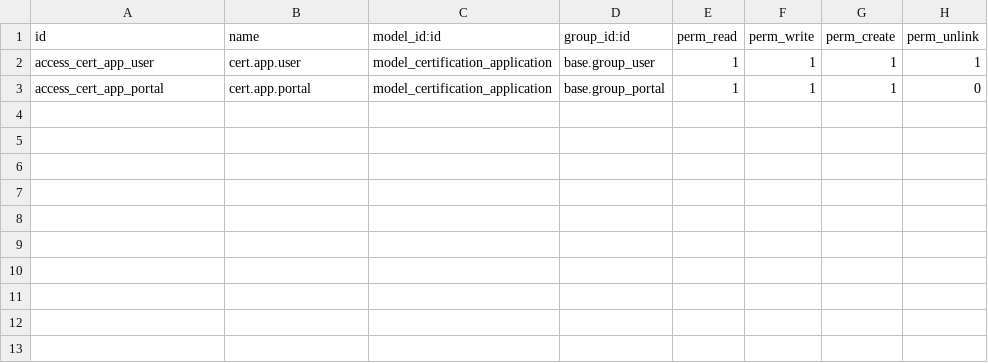
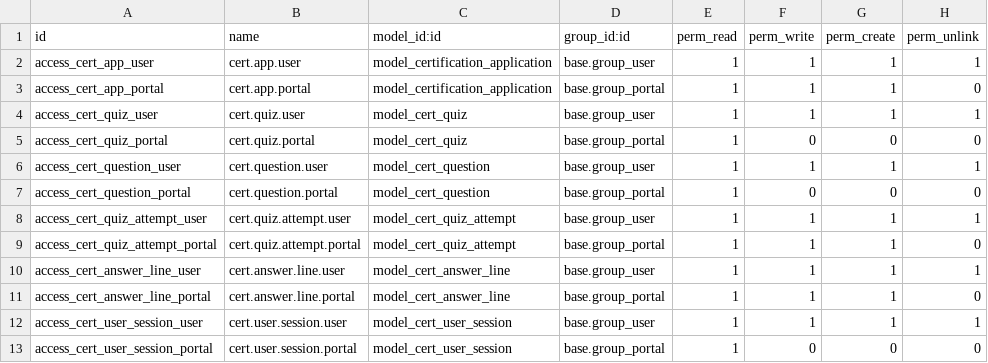
Before and after one commit to ikhsandwisaputra/lsp_satvika_pandu_pramana, a CSV file: iso17024_portall/security/ir.model.access.csv, drawn as a sheet.

```diff
--- a/iso17024_portall/security/ir.model.access.csv
+++ b/iso17024_portall/security/ir.model.access.csv
@@ -3 +3,11 @@ access_cert_app_user,cert.app.user,model_certification_application,base.group_us
 access_cert_app_portal,cert.app.portal,model_certification_application,base.group_portal,1,1,1,0
+access_cert_quiz_user,cert.quiz.user,model_cert_quiz,base.group_user,1,1,1,1
+access_cert_quiz_portal,cert.quiz.portal,model_cert_quiz,base.group_portal,1,0,0,0
+access_cert_question_user,cert.question.user,model_cert_question,base.group_user,1,1,1,1
+access_cert_question_portal,cert.question.portal,model_cert_question,base.group_portal,1,0,0,0
+access_cert_quiz_attempt_user,cert.quiz.attempt.user,model_cert_quiz_attempt,base.group_user,1,1,1,1
+access_cert_quiz_attempt_portal,cert.quiz.attempt.portal,model_cert_quiz_attempt,base.group_portal,1,1,1,0
+access_cert_answer_line_user,cert.answer.line.user,model_cert_answer_line,base.group_user,1,1,1,1
+access_cert_answer_line_portal,cert.answer.line.portal,model_cert_answer_line,base.group_portal,1,1,1,0
+access_cert_user_session_user,cert.user.session.user,model_cert_user_session,base.group_user,1,1,1,1
+access_cert_user_session_portal,cert.user.session.portal,model_cert_user_session,base.group_portal,1,0,0,0
```
Also changed, not shown: 36 other files.
